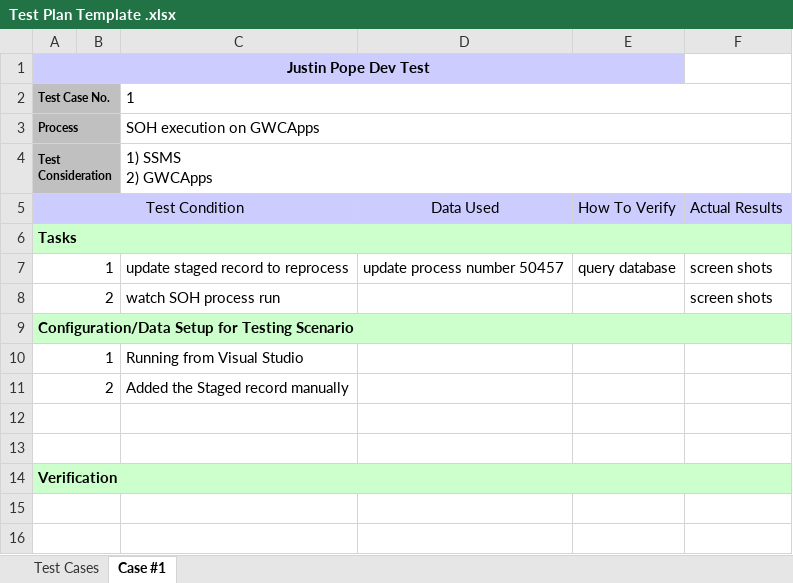
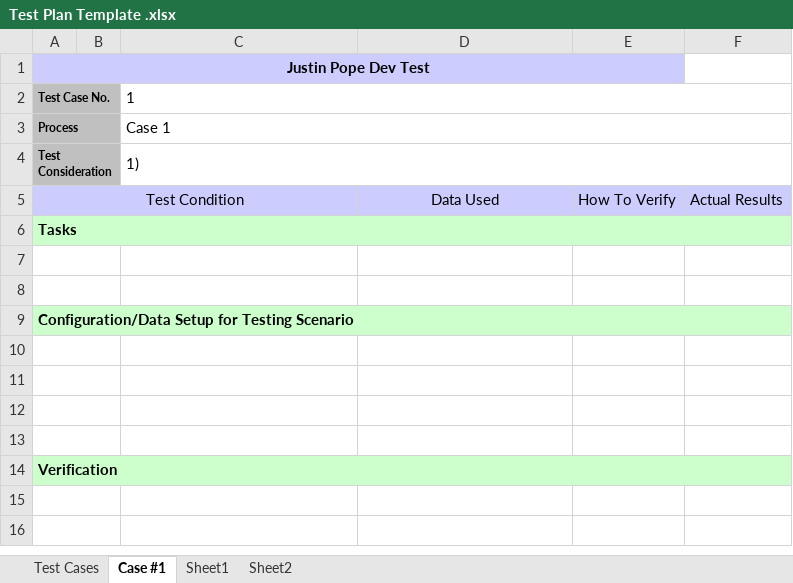
Before and after one commit to DevJustinP/WIP, an Excel workbook: Templates/Test Plan Template .xlsx, sheet Case #1, drawn as a sheet; only a part is shown; values as stored, in another font and other column widths than the file's, no borders; charts and pictures not drawn; ↵ is a line break in a cell; the diff covers the shown part only; the diff names each change by its address in the sheet, - before the commit and + after, or states it on an @@ line.

```diff
--- a/Templates/Test Plan Template .xlsx (sheet Case #1)
+++ b/Templates/Test Plan Template .xlsx (sheet Case #1)
+sheet tab: Sheet1
+sheet tab: Sheet2
-C3: SOH execution on GWCApps
+C3: Case 1
-C4: 1) SSMS ↵ 2) GWCApps
+C4: 1)
-row 7: 1 |  | update staged record to reprocess | update process number 50457 | query database | screen shots
+row 7: (empty)
-row 8: 2 |  | watch SOH process run |  |  | screen shots
+row 8: (empty)
-row 10: 1 |  | Running from Visual Studio
+row 10: (empty)
-row 11: 2 |  | Added the Staged record manually
+row 11: (empty)
```
Also changed, not shown: 19 removed rows elsewhere in this sheet, sheet Test Cases, charts or pictures, 1 other file.
